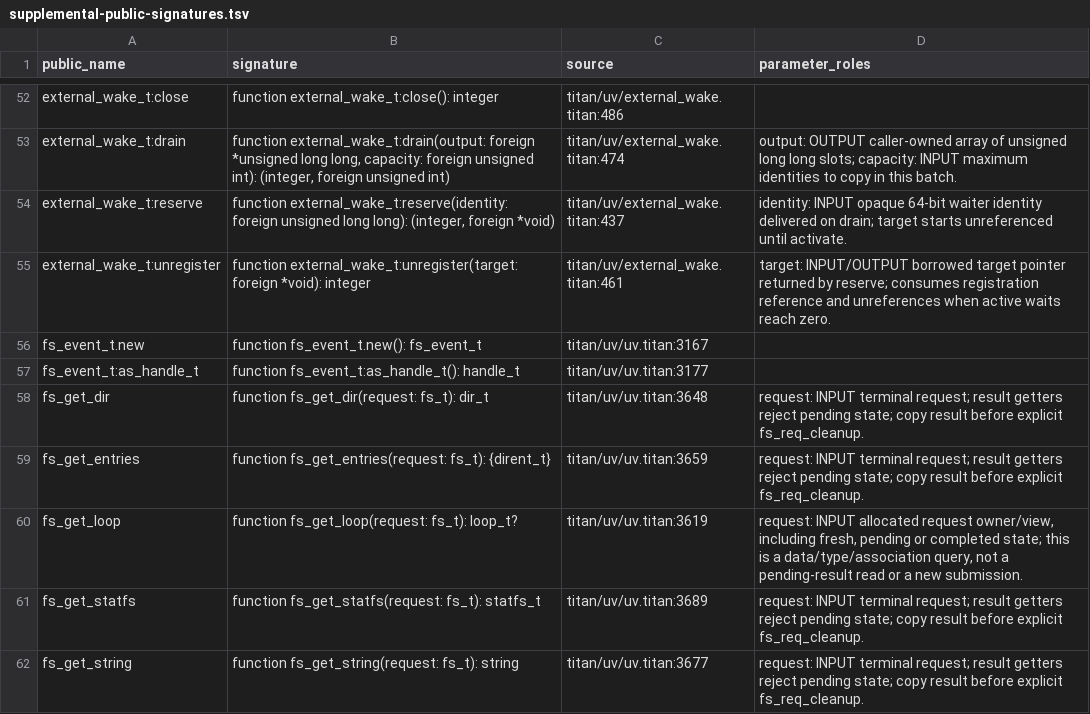
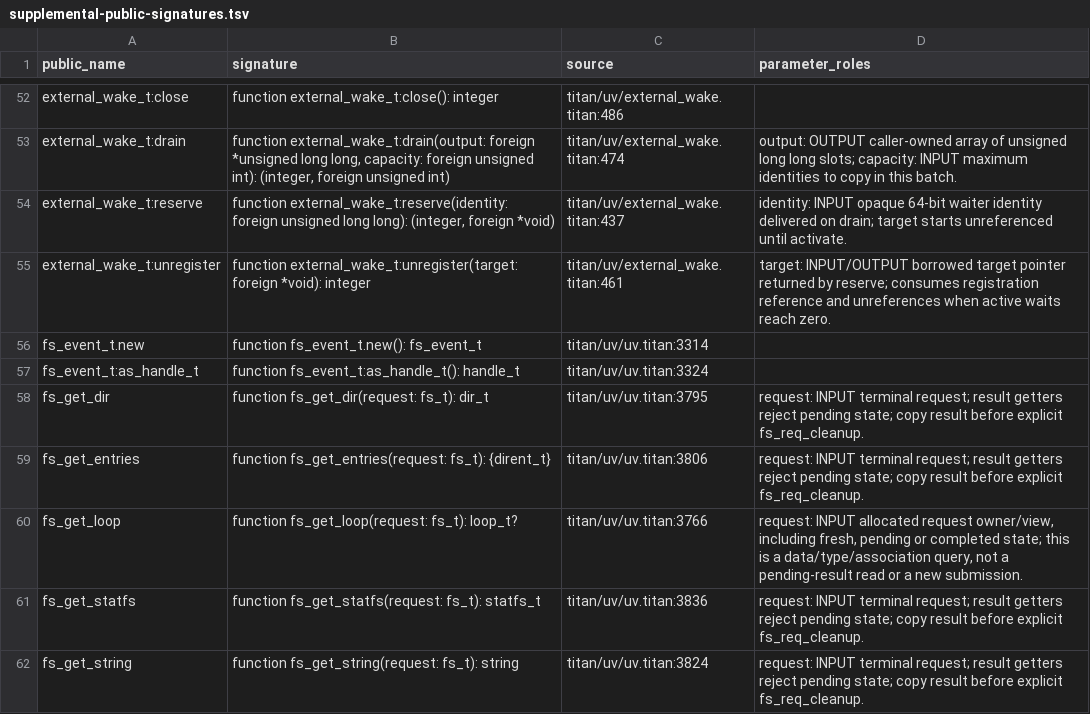
Before and after one commit to mascarenhas/titan, a TSV file: doc/language/uv/supplemental-public-signatures.tsv, drawn as a sheet; only a part is shown, gaps mark what is left out; the diff covers the shown part only.

```diff
--- a/doc/language/uv/supplemental-public-signatures.tsv
+++ b/doc/language/uv/supplemental-public-signatures.tsv
@@ -55,8 +55,8 @@ external_wake_t:reserve	function external_wake_t:reserve(identity: foreign unsig
 external_wake_t:unregister	function external_wake_t:unregister(target: foreign *void): integer	titan/uv/external_wake.titan:461	target: INPUT/OUTPUT borrowed target pointer returned by reserve; consumes registration reference and unreferences when active waits reach zero.
-fs_event_t.new	function fs_event_t.new(): fs_event_t	titan/uv/uv.titan:3167	
-fs_event_t:as_handle_t	function fs_event_t:as_handle_t(): handle_t	titan/uv/uv.titan:3177	
-fs_get_dir	function fs_get_dir(request: fs_t): dir_t	titan/uv/uv.titan:3648	request: INPUT terminal request; result getters reject pending state; copy result before explicit fs_req_cleanup.
-fs_get_entries	function fs_get_entries(request: fs_t): {dirent_t}	titan/uv/uv.titan:3659	request: INPUT terminal request; result getters reject pending state; copy result before explicit fs_req_cleanup.
-fs_get_loop	function fs_get_loop(request: fs_t): loop_t?	titan/uv/uv.titan:3619	request: INPUT allocated request owner/view, including fresh, pending or completed state; this is a data/type/association query, not a pending-result read or a new submission.
-fs_get_statfs	function fs_get_statfs(request: fs_t): statfs_t	titan/uv/uv.titan:3689	request: INPUT terminal request; result getters reject pending state; copy result before explicit fs_req_cleanup.
-fs_get_string	function fs_get_string(request: fs_t): string	titan/uv/uv.titan:3677	request: INPUT terminal request; result getters reject pending state; copy result before explicit fs_req_cleanup.
+fs_event_t.new	function fs_event_t.new(): fs_event_t	titan/uv/uv.titan:3314	
+fs_event_t:as_handle_t	function fs_event_t:as_handle_t(): handle_t	titan/uv/uv.titan:3324	
+fs_get_dir	function fs_get_dir(request: fs_t): dir_t	titan/uv/uv.titan:3795	request: INPUT terminal request; result getters reject pending state; copy result before explicit fs_req_cleanup.
+fs_get_entries	function fs_get_entries(request: fs_t): {dirent_t}	titan/uv/uv.titan:3806	request: INPUT terminal request; result getters reject pending state; copy result before explicit fs_req_cleanup.
+fs_get_loop	function fs_get_loop(request: fs_t): loop_t?	titan/uv/uv.titan:3766	request: INPUT allocated request owner/view, including fresh, pending or completed state; this is a data/type/association query, not a pending-result read or a new submission.
+fs_get_statfs	function fs_get_statfs(request: fs_t): statfs_t	titan/uv/uv.titan:3836	request: INPUT terminal request; result getters reject pending state; copy result before explicit fs_req_cleanup.
+fs_get_string	function fs_get_string(request: fs_t): string	titan/uv/uv.titan:3824	request: INPUT terminal request; result getters reject pending state; copy result before explicit fs_req_cleanup.
```
Also changed, not shown: 48 edited cells elsewhere in this file, doc/language/uv/function-dispositions.tsv, 13 other files.
